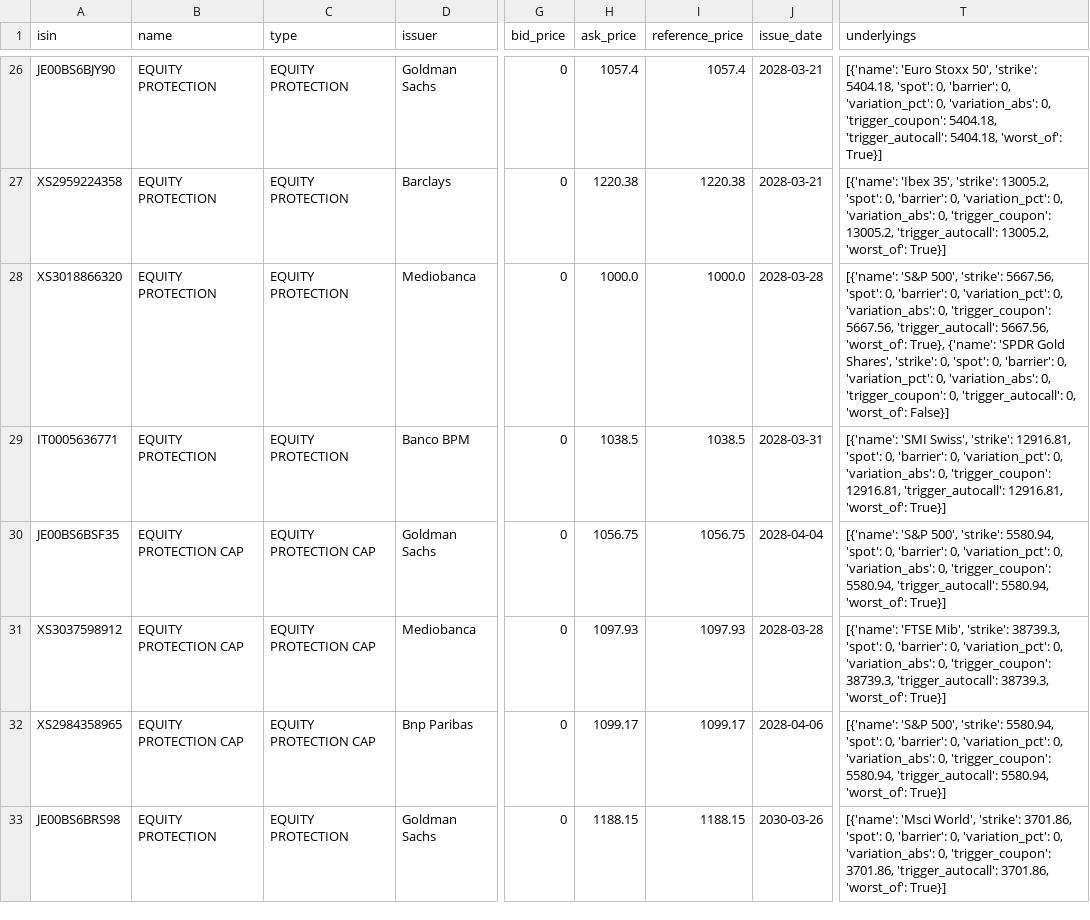
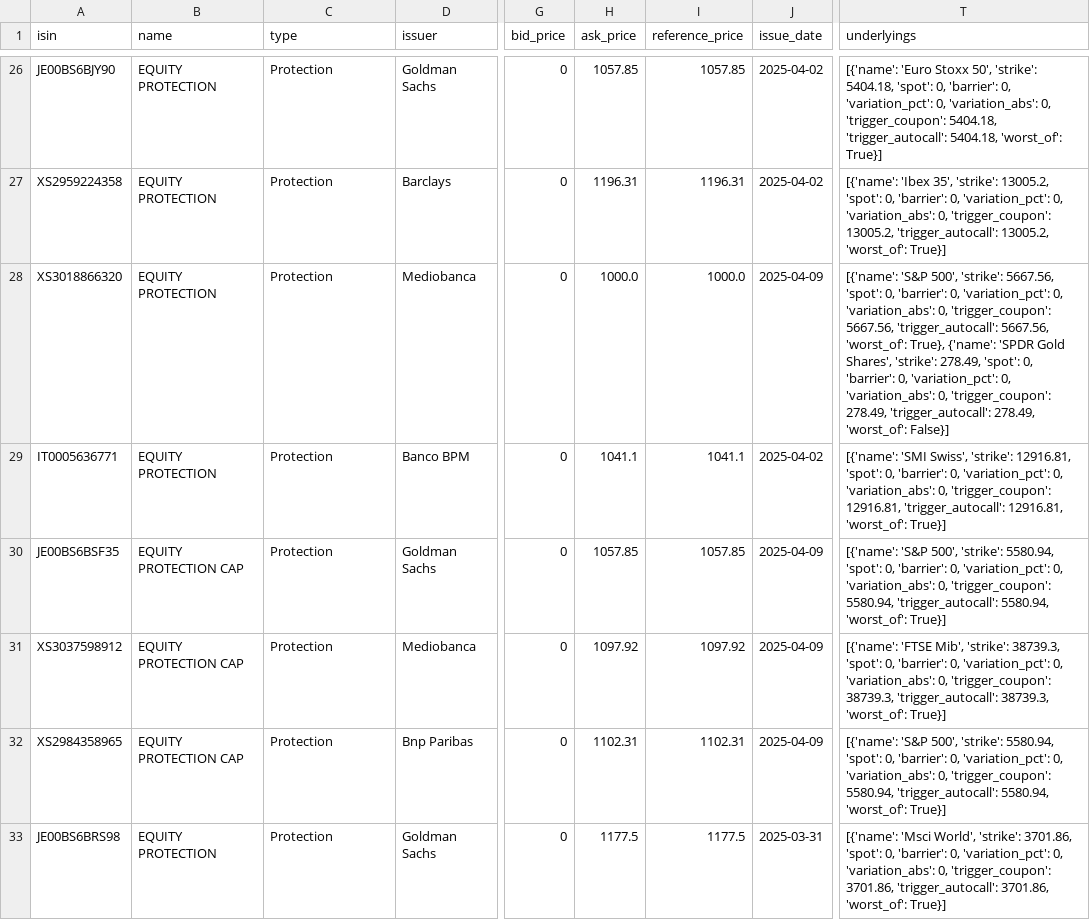
Before and after one commit to cavazz73/isin-backend-render, a CSV file: certificates-recenti.csv, drawn as a sheet; only a part is shown, gaps mark what is left out; the diff covers the shown part only; the diff names each change by its address in the sheet, - before the commit and + after, or states it on an @@ line.

```diff
--- a/certificates-recenti.csv
+++ b/certificates-recenti.csv
-C26:C29 (type): EQUITY PROTECTION
+C26:C29 (type): Protection
-H26 (ask_price): 1057.4
+H26 (ask_price): 1057.85
-I26 (reference_price): 1057.4
+I26 (reference_price): 1057.85
-J26:J27 (issue_date): 2028-03-21
+J26:J27 (issue_date): 2025-04-02
-H27 (ask_price): 1220.38
+H27 (ask_price): 1196.31
-I27 (reference_price): 1220.38
+I27 (reference_price): 1196.31
-J28 (issue_date): 2028-03-28
+J28 (issue_date): 2025-04-09
-T28 (underlyings): …Shares', 'strike': 0, 'spot': 0, 'barrier': 0, 'variation_pct': 0, 'variation_abs': 0, 'trigger_coupon': 0, 'trigger_autocall': 0, 'worst_of': False}]
+T28 (underlyings): …Shares', 'strike': 278.49, 'spot': 0, 'barrier': 0, 'variation_pct': 0, 'variation_abs': 0, 'trigger_coupon': 278.49, 'trigger_autocall': 278.49, 'worst_of': False}]
-H29 (ask_price): 1038.5
+H29 (ask_price): 1041.1
-I29 (reference_price): 1038.5
+I29 (reference_price): 1041.1
-J29 (issue_date): 2028-03-31
+J29 (issue_date): 2025-04-02
-C30:C32 (type): EQUITY PROTECTION CAP
+C30:C32 (type): Protection
-H30 (ask_price): 1056.75
+H30 (ask_price): 1057.85
-I30 (reference_price): 1056.75
+I30 (reference_price): 1057.85
-J30 (issue_date): 2028-04-04
+J30 (issue_date): 2025-04-09
-H31 (ask_price): 1097.93
+H31 (ask_price): 1097.92
-I31 (reference_price): 1097.93
+I31 (reference_price): 1097.92
-J31 (issue_date): 2028-03-28
+J31 (issue_date): 2025-04-09
-H32 (ask_price): 1099.17
+H32 (ask_price): 1102.31
-I32 (reference_price): 1099.17
+I32 (reference_price): 1102.31
-J32 (issue_date): 2028-04-06
+J32 (issue_date): 2025-04-09
-C33 (type): EQUITY PROTECTION
+C33 (type): Protection
-H33 (ask_price): 1188.15
+H33 (ask_price): 1177.5
-I33 (reference_price): 1188.15
+I33 (reference_price): 1177.5
-J33 (issue_date): 2030-03-26
+J33 (issue_date): 2025-03-31
```
Also changed, not shown: 98 edited cells elsewhere in this file, 2 other files.
